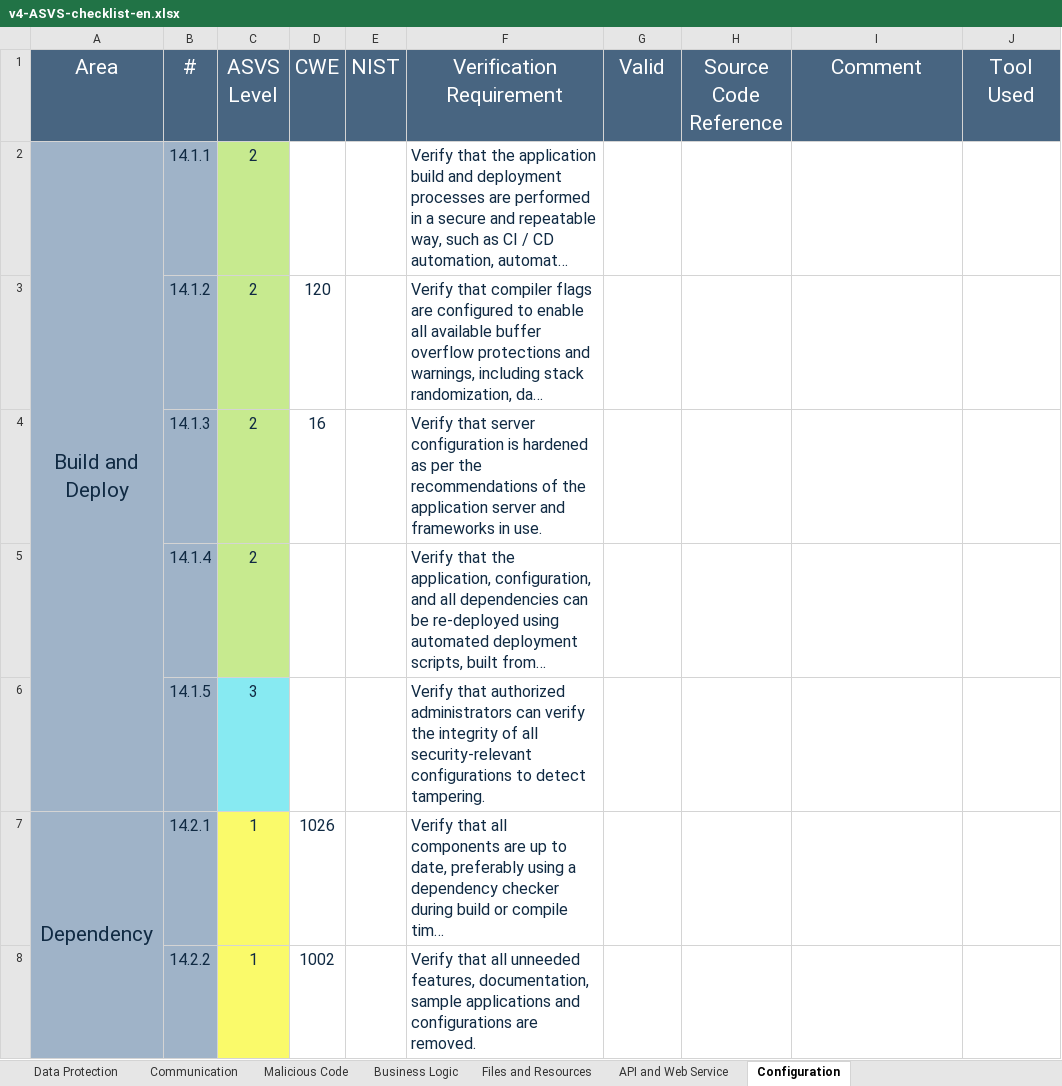
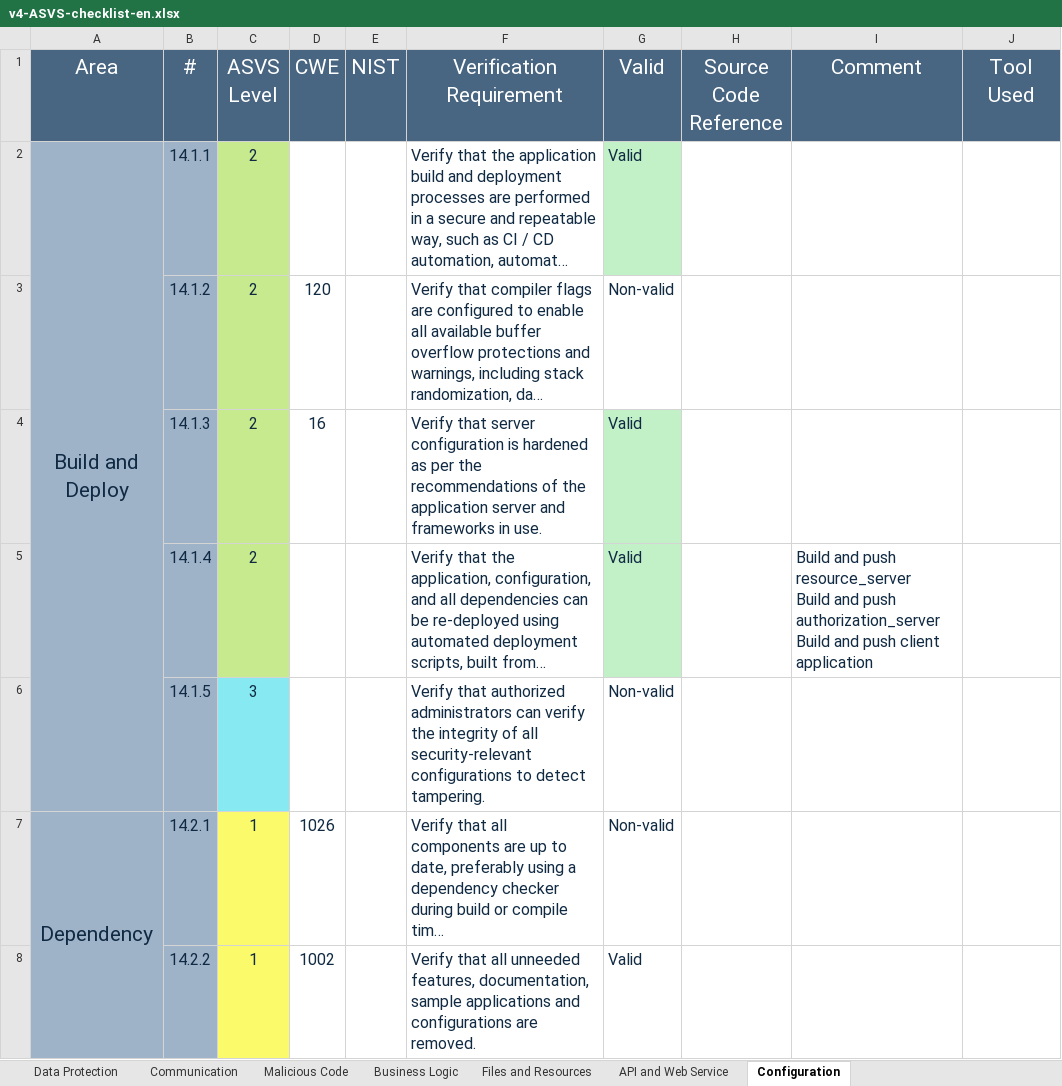
Before and after one commit to 1200985/Keyist-Ecommerce-DESOFS, an Excel workbook: Deliverables/v4-ASVS-checklist-en.xlsx, sheet Configuration, drawn as a sheet; only a part is shown; long unchanged cells end in …; values as stored, in another font and other column widths than the file's, no borders; ↵ is a line break in a cell; the diff covers the shown part only; the diff names each change by its address in the sheet, - before the commit and + after, or states it on an @@ line.

```diff
--- a/Deliverables/v4-ASVS-checklist-en.xlsx (sheet Configuration)
+++ b/Deliverables/v4-ASVS-checklist-en.xlsx (sheet Configuration)
-G2 (Valid): (empty)
+G2 (Valid): Valid
-G2 fill: none
+G2 fill: #C2F1C8
-G3 (Valid): (empty)
+G3 (Valid): Non-valid
-G4:G5 (Valid): (empty)
+G4:G5 (Valid): Valid
-G4:G5 fill: none
+G4:G5 fill: #C2F1C8
-I5 (Comment): (empty)
+I5 (Comment): Build and push resource_server ↵ Build and push authorization_server ↵ Build and push client application
-G6:G7 (Valid): (empty)
+G6:G7 (Valid): Non-valid
-G8 (Valid): (empty)
+G8 (Valid): Valid
```
Also changed, not shown: 21 edited cells elsewhere in this sheet, sheet Authentication, sheet Session Management, sheet ASVS Results, sheet Files and Resources, sheet Data Protection, sheet API and Web Service, 7 more sheets, charts or pictures.
